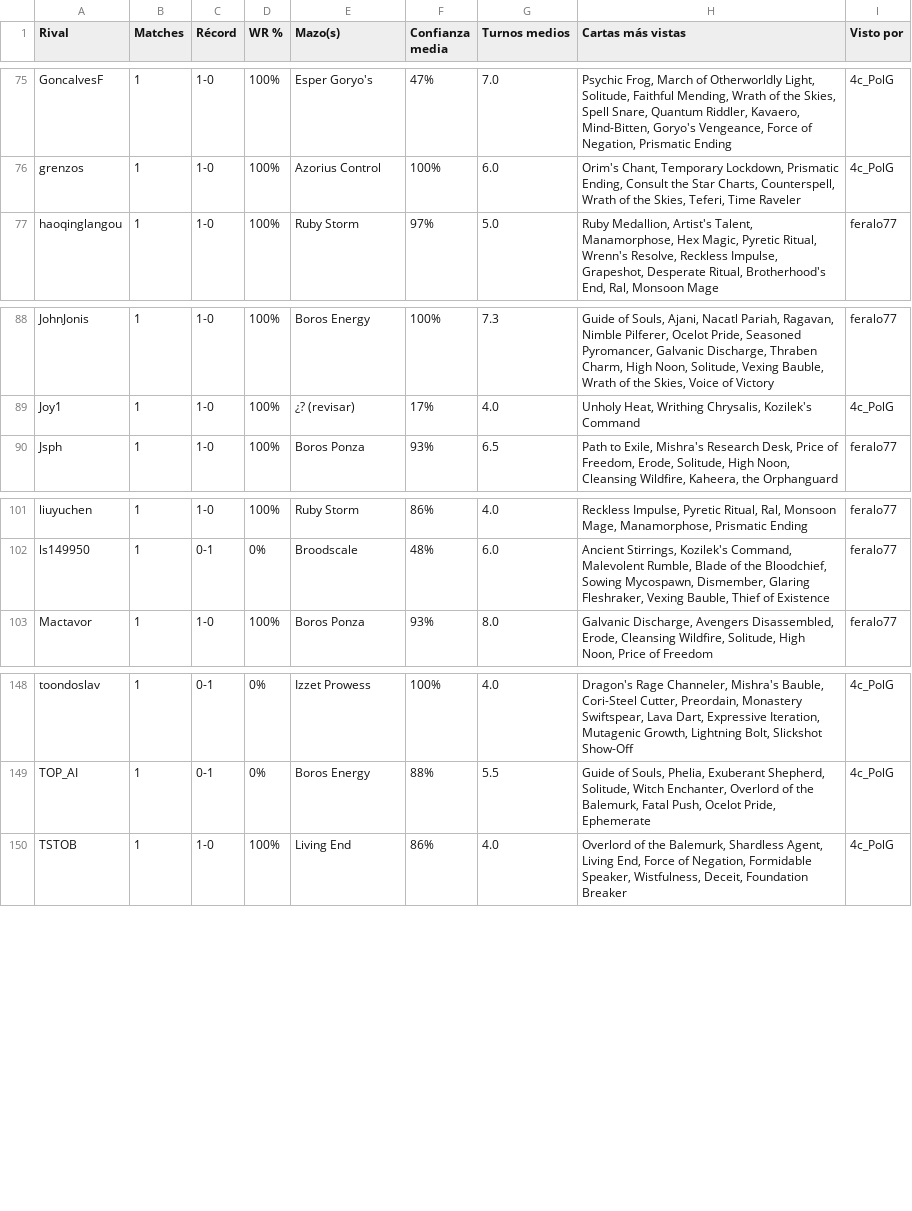
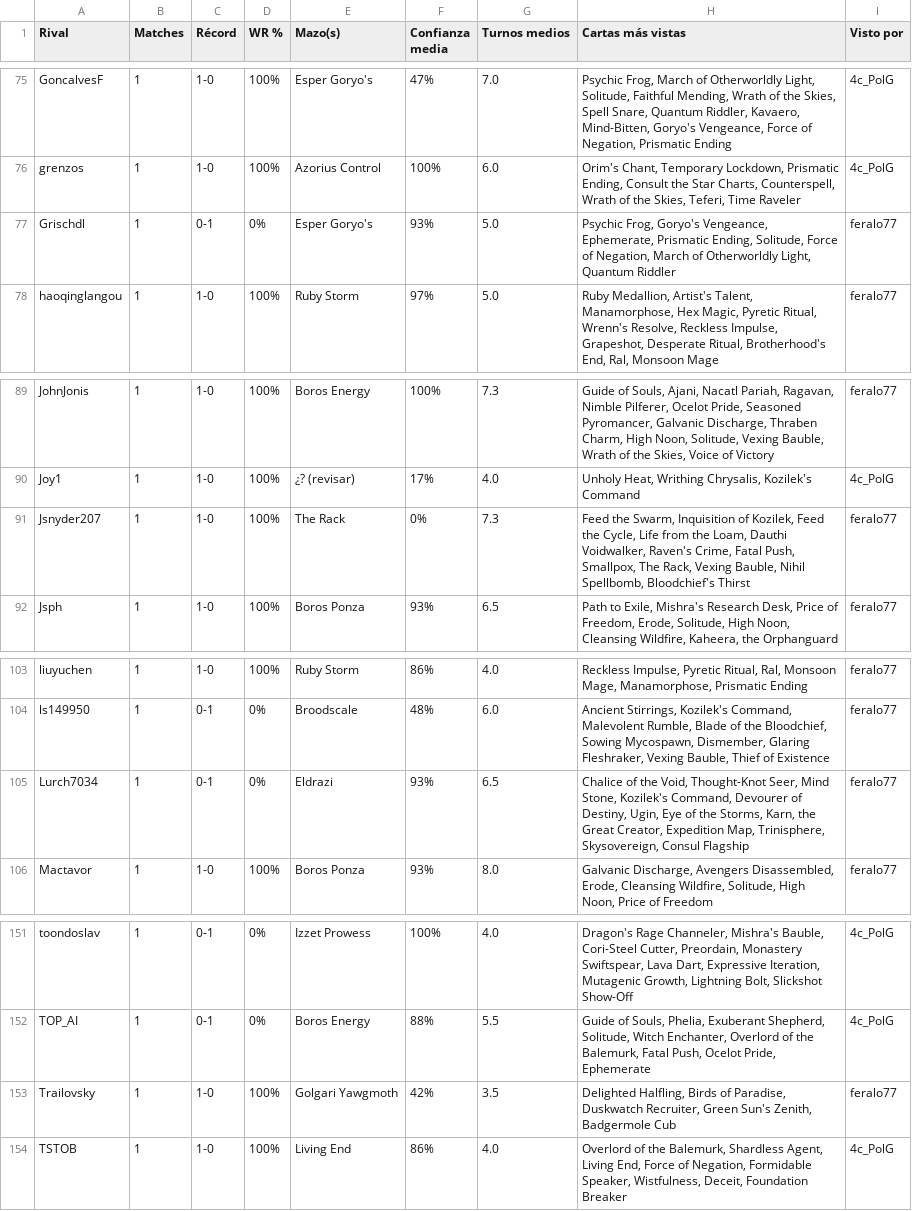
Before and after one commit to feralo77/mtg-izzet, a CSV file: scouting.csv, drawn as a sheet; only a part is shown, gaps mark what is left out; the diff names each change by its address in the sheet, - before the commit and + after, or states it on an @@ line.

```diff
--- a/scouting.csv
+++ b/scouting.csv
+row 77: Grischdl | 1 | 0-1 | 0% | Esper Goryo's | 93% | 5.0 | Psychic Frog, Goryo's Vengeance, Ephemerate, Prismatic Ending, Solitude, Force of Negation, March of Otherworldly Light, Quantum Riddler | feralo77
+row 91: Jsnyder207 | 1 | 1-0 | 100% | The Rack | 0% | 7.3 | Feed the Swarm, Inquisition of Kozilek, Feed the Cycle, Life from the Loam, Dauthi Voidwalker, Raven's Crime, Fatal Push, Smallpox, The Rack, Vexing Bauble, Nihil Spellbomb, Bloodchief's Thirst | feralo77
+row 105: Lurch7034 | 1 | 0-1 | 0% | Eldrazi | 93% | 6.5 | Chalice of the Void, Thought-Knot Seer, Mind Stone, Kozilek's Command, Devourer of Destiny, Ugin, Eye of the Storms, Karn, the Great Creator, Expedition Map, Trinisphere, Skysovereign, Consul Flagship | feralo77
+row 153: Trailovsky | 1 | 1-0 | 100% | Golgari Yawgmoth | 42% | 3.5 | Delighted Halfling, Birds of Paradise, Duskwatch Recruiter, Green Sun's Zenith, Badgermole Cub | feralo77
```
Also changed, not shown: games.csv, registro.csv, 3 other files.
